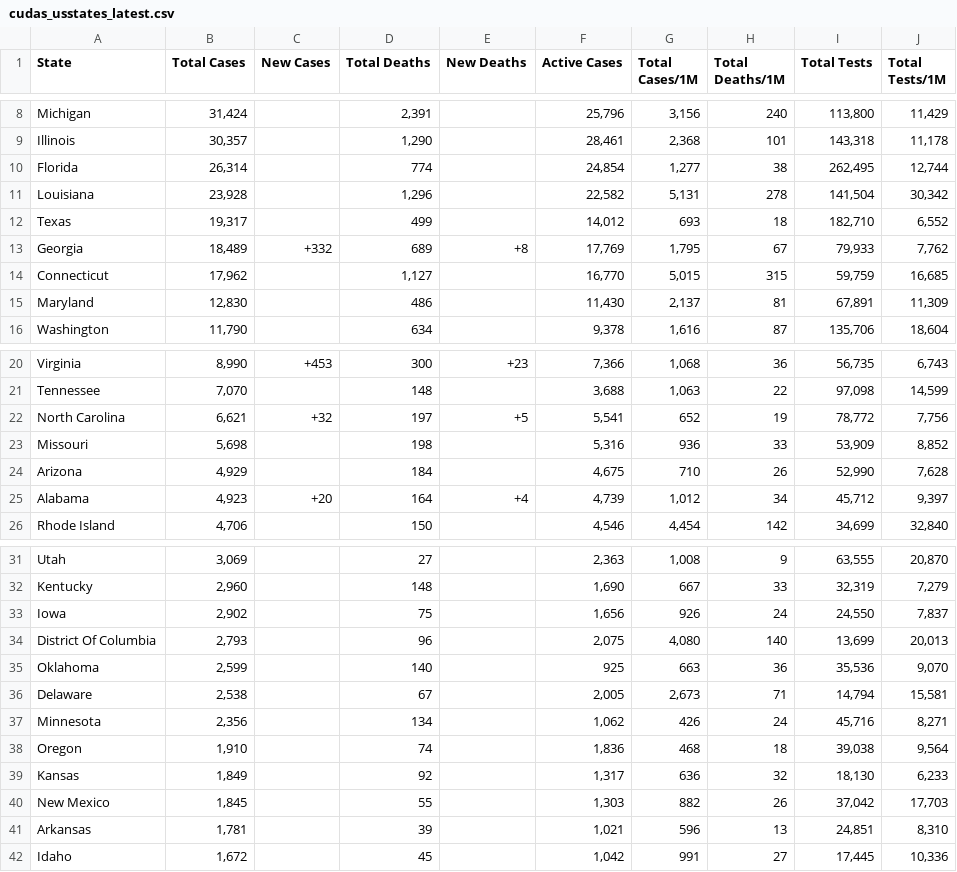
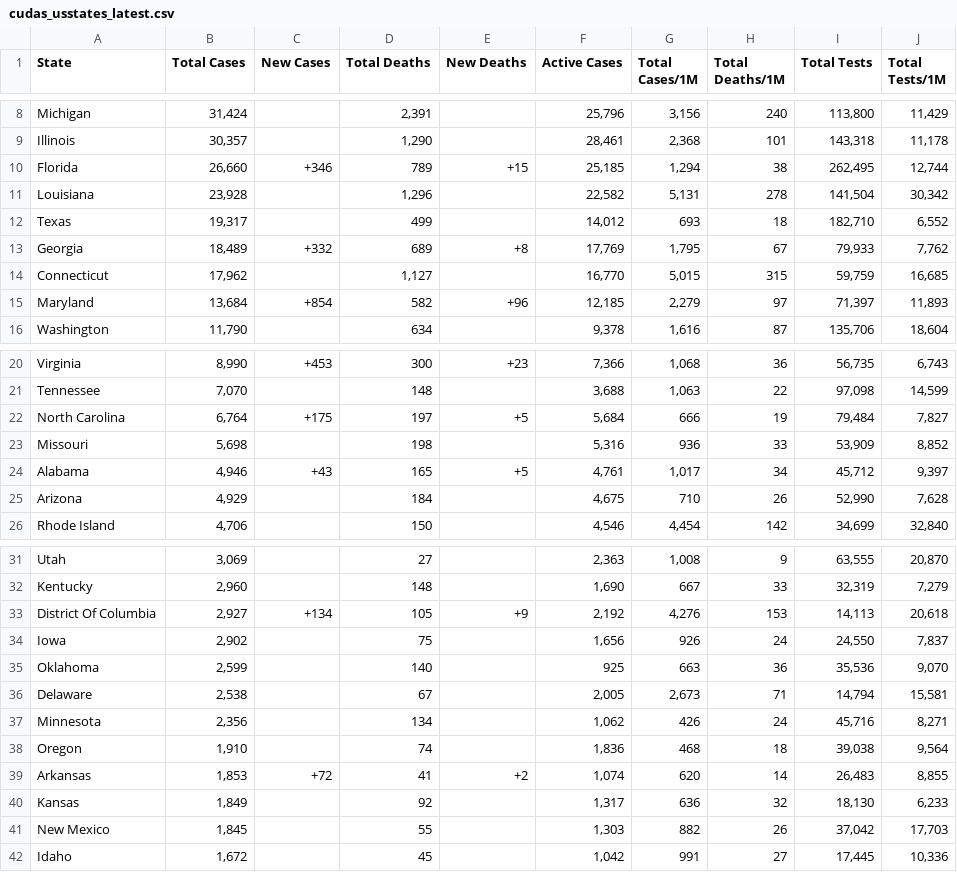
Before and after one commit to WeatherEric/covid19, a CSV file: latestdata/cudas_usstates_latest.csv, drawn as a sheet; only a part is shown, gaps mark what is left out; the diff covers the shown part only.

Commit message:
20200420 14:45:01Z Upload

```diff
--- a/latestdata/cudas_usstates_latest.csv
+++ b/latestdata/cudas_usstates_latest.csv
@@ -9,3 +9,3 @@ Michigan,"31,424",,"2,391",,"25,796","3,156",240,"113,800","11,429"
 Illinois,"30,357",,"1,290",,"28,461","2,368",101,"143,318","11,178"
-Florida,"26,314",,774,,"24,854","1,277",38,"262,495","12,744"
+Florida,"26,660",+346,789,+15,"25,185","1,294",38,"262,495","12,744"
 Louisiana,"23,928",,"1,296",,"22,582","5,131",278,"141,504","30,342"
@@ -14,3 +14,3 @@ Georgia,"18,489",+332,689,+8,"17,769","1,795",67,"79,933","7,762"
 Connecticut,"17,962",,"1,127",,"16,770","5,015",315,"59,759","16,685"
-Maryland,"12,830",,486,,"11,430","2,137",81,"67,891","11,309"
+Maryland,"13,684",+854,582,+96,"12,185","2,279",97,"71,397","11,893"
 Washington,"11,790",,634,,"9,378","1,616",87,"135,706","18,604"
@@ -21,6 +21,6 @@ Virginia,"8,990",+453,300,+23,"7,366","1,068",36,"56,735","6,743"
 Tennessee,"7,070",,148,,"3,688","1,063",22,"97,098","14,599"
-North Carolina,"6,621",+32,197,+5,"5,541",652,19,"78,772","7,756"
+North Carolina,"6,764",+175,197,+5,"5,684",666,19,"79,484","7,827"
 Missouri,"5,698",,198,,"5,316",936,33,"53,909","8,852"
+Alabama,"4,946",+43,165,+5,"4,761","1,017",34,"45,712","9,397"
 Arizona,"4,929",,184,,"4,675",710,26,"52,990","7,628"
-Alabama,"4,923",+20,164,+4,"4,739","1,012",34,"45,712","9,397"
 Rhode Island,"4,706",,150,,"4,546","4,454",142,"34,699","32,840"
@@ -32,4 +32,4 @@ Utah,"3,069",,27,,"2,363","1,008",9,"63,555","20,870"
 Kentucky,"2,960",,148,,"1,690",667,33,"32,319","7,279"
+District Of Columbia,"2,927",+134,105,+9,"2,192","4,276",153,"14,113","20,618"
 Iowa,"2,902",,75,,"1,656",926,24,"24,550","7,837"
-District Of Columbia,"2,793",,96,,"2,075","4,080",140,"13,699","20,013"
 Oklahoma,"2,599",,140,,925,663,36,"35,536","9,070"
@@ -38,5 +38,5 @@ Minnesota,"2,356",,134,,"1,062",426,24,"45,716","8,271"
 Oregon,"1,910",,74,,"1,836",468,18,"39,038","9,564"
+Arkansas,"1,853",+72,41,+2,"1,074",620,14,"26,483","8,855"
 Kansas,"1,849",,92,,"1,317",636,32,"18,130","6,233"
 New Mexico,"1,845",,55,,"1,303",882,26,"37,042","17,703"
-Arkansas,"1,781",,39,,"1,021",596,13,"24,851","8,310"
 Idaho,"1,672",,45,,"1,042",991,27,"17,445","10,336"
```
Also changed, not shown: 14 edited cells elsewhere in this file.
